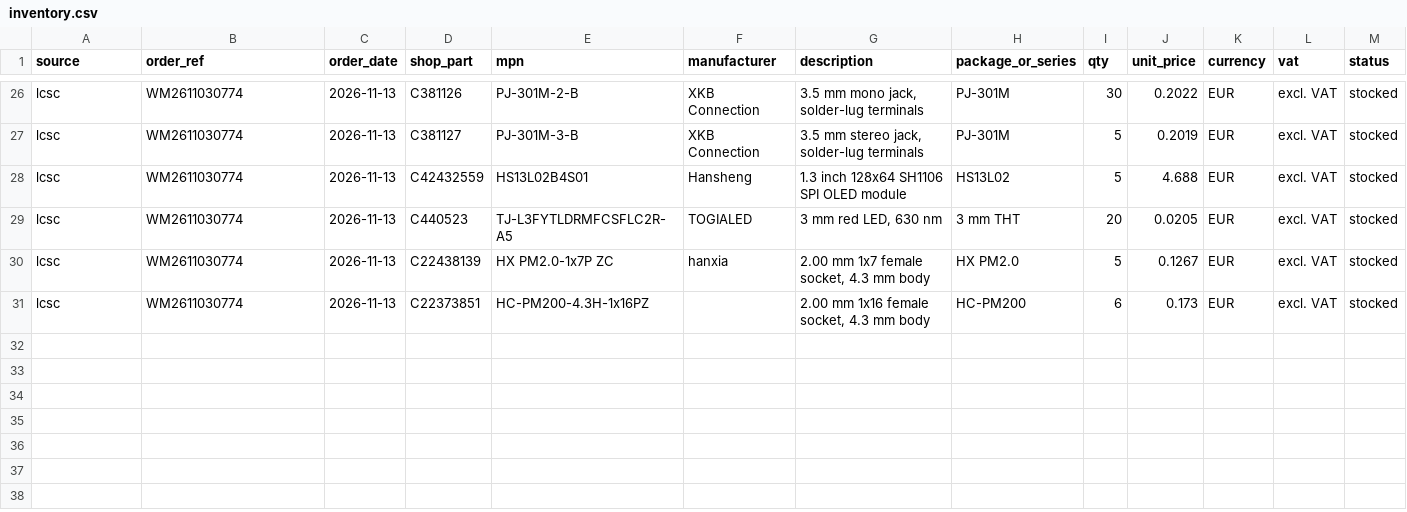
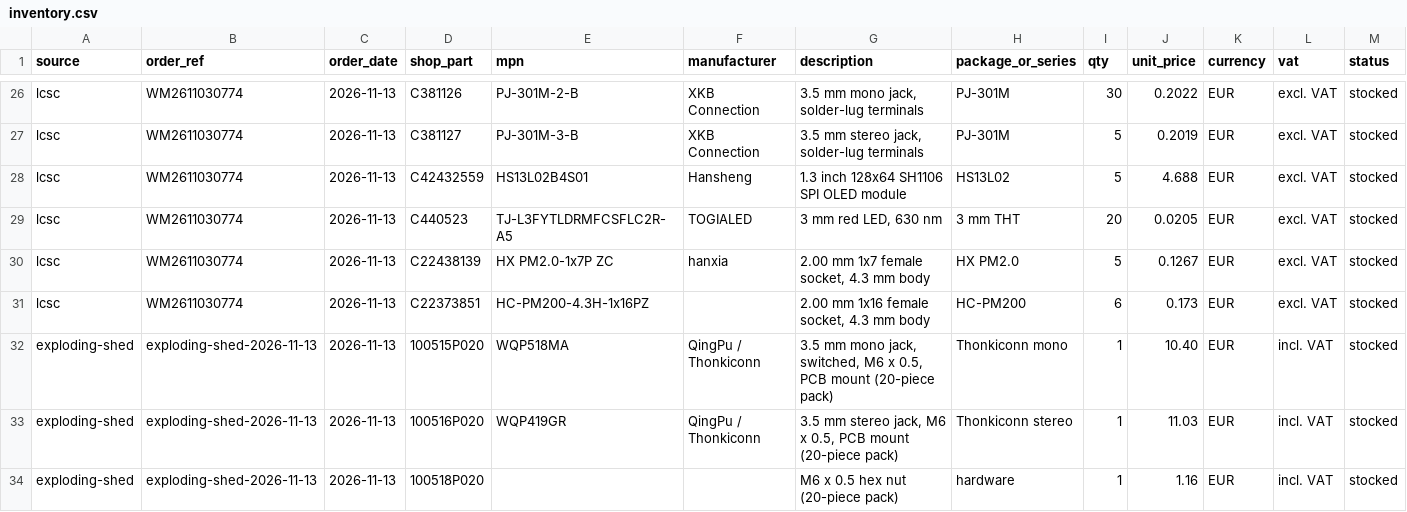
Before and after one commit to cldmnky/electronics, a CSV file: inventory.csv, drawn as a sheet; only a part is shown, gaps mark what is left out; rows hold the shown columns only; the diff names each change by its address in the sheet, - before the commit and + after, or states it on an @@ line.

Commit message:
inventory: record the Exploding Shed Thonkiconn order
Three 20-piece packs bought on 2026-11-13: 20 x WQP518MA mono (100515P020,
10.40 EUR), 20 x WQP419GR stereo (100516P020, 11.03 EUR) and 20 x M6 x 0.5 hex
nuts (100518P020, 1.16 EUR), all incl. 25 % VAT. Quantities are packs, so the
piece counts live in each row's notes.

This closes known problem 5 for this build: the solder-lug XKB jacks needed
wires to the pads, while the Thonkiconn parts are PCB-mount with the M6 x 0.5
bushing the 6.2 mm panel hole was cut for. The note keeps the trap that
survives the change - the TRS footprint labels pad 1 tip and pad 3 sleeve while
the part numbers 1 = sleeve / 2 = tip / 3 = ring, so solder by function and
buzz the barrel to the sleeve pad before trusting any pad number.

The order number is not on the invoice copy; it is recorded as absent rather
than invented.

```diff
--- a/inventory.csv
+++ b/inventory.csv
+row 32: exploding-shed | exploding-shed-2026-11-13 | 2026-11-13 | 100515P020 | WQP518MA | QingPu / Thonkiconn | 3.5 mm mono jack, switched, M6 x 0.5, PCB mount (20-piece pack) | Thonkiconn mono | 1 | 10.40 | EUR | incl. VAT | stocked
+row 33: exploding-shed | exploding-shed-2026-11-13 | 2026-11-13 | 100516P020 | WQP419GR | QingPu / Thonkiconn | 3.5 mm stereo jack, M6 x 0.5, PCB mount (20-piece pack) | Thonkiconn stereo | 1 | 11.03 | EUR | incl. VAT | stocked
+row 34: exploding-shed | exploding-shed-2026-11-13 | 2026-11-13 | 100518P020 |  |  | M6 x 0.5 hex nut (20-piece pack) | hardware | 1 | 1.16 | EUR | incl. VAT | stocked
```
Also changed, not shown: 1 other file.
